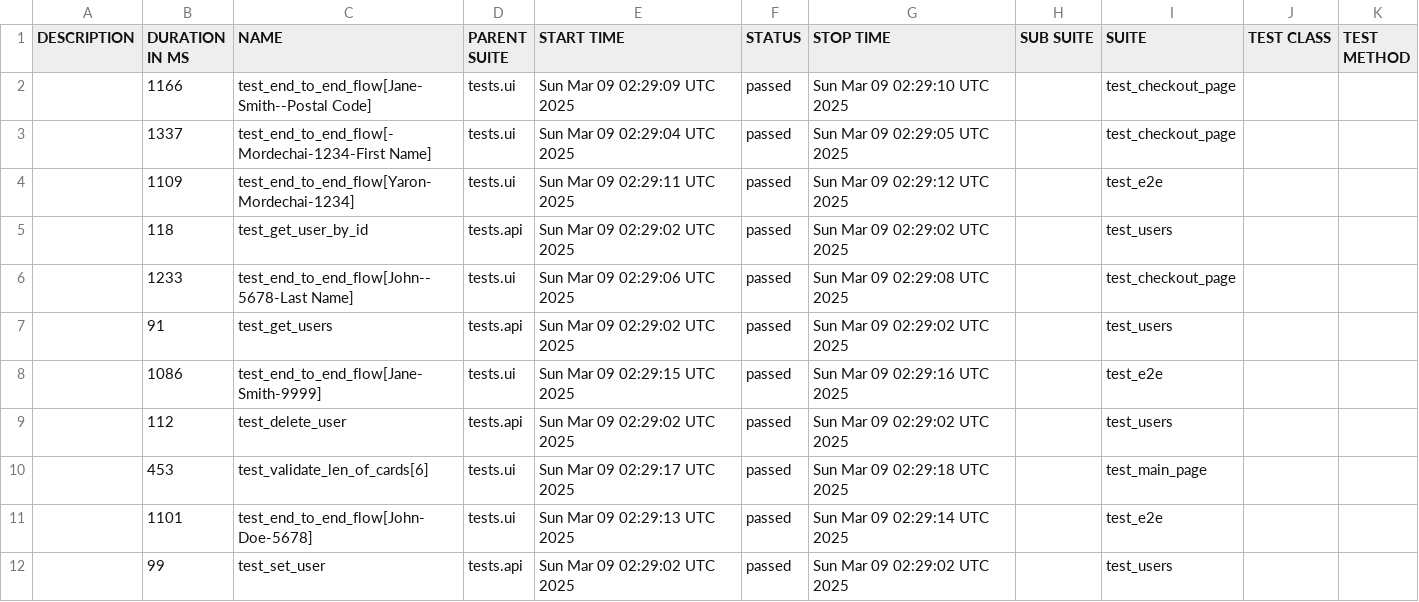
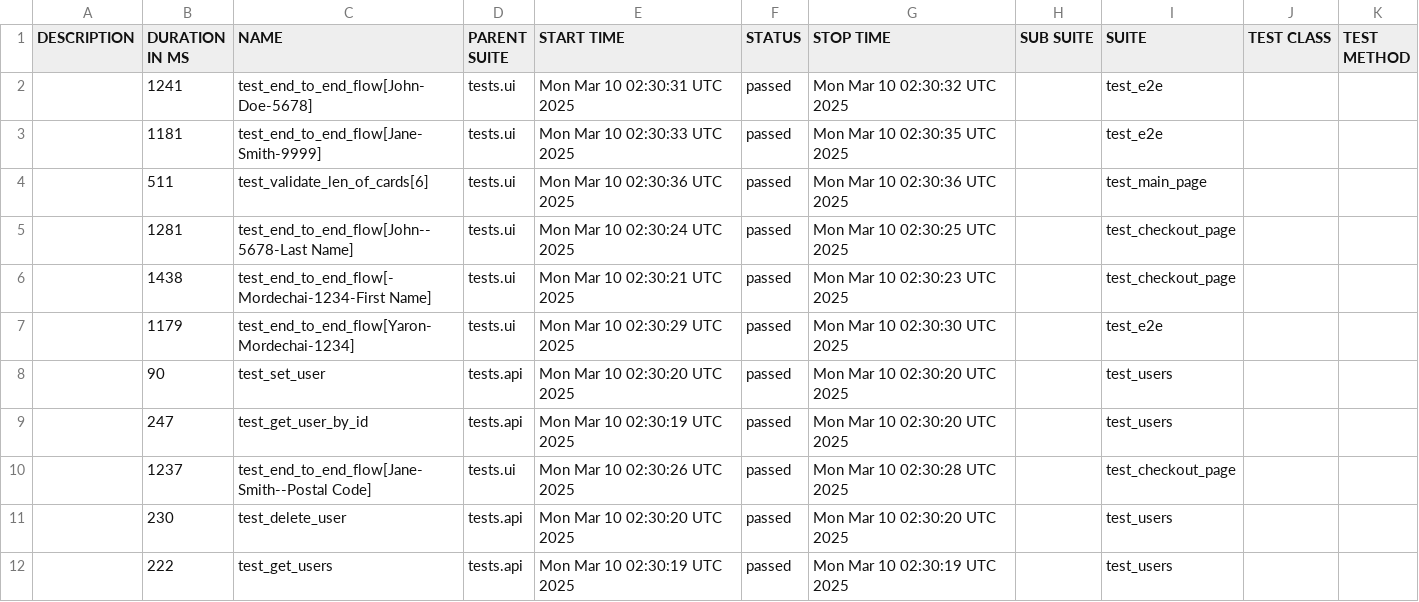
Before and after one commit to Yaronmd/Automation, a CSV file: data/suites.csv, drawn as a sheet.

```diff
--- a/data/suites.csv
+++ b/data/suites.csv
@@ -1,12 +1,12 @@
 "DESCRIPTION","DURATION IN MS","NAME","PARENT SUITE","START TIME","STATUS","STOP TIME","SUB SUITE","SUITE","TEST CLASS","TEST METHOD"
-"","1166","test_end_to_end_flow[Jane-Smith--Postal Code]","tests.ui","Sun Mar 09 02:29:09 UTC 2025","passed","Sun Mar 09 02:29:10 UTC 2025","","test_checkout_page","",""
-"","1337","test_end_to_end_flow[-Mordechai-1234-First Name]","tests.ui","Sun Mar 09 02:29:04 UTC 2025","passed","Sun Mar 09 02:29:05 UTC 2025","","test_checkout_page","",""
-"","1109","test_end_to_end_flow[Yaron-Mordechai-1234]","tests.ui","Sun Mar 09 02:29:11 UTC 2025","passed","Sun Mar 09 02:29:12 UTC 2025","","test_e2e","",""
-"","118","test_get_user_by_id","tests.api","Sun Mar 09 02:29:02 UTC 2025","passed","Sun Mar 09 02:29:02 UTC 2025","","test_users","",""
-"","1233","test_end_to_end_flow[John--5678-Last Name]","tests.ui","Sun Mar 09 02:29:06 UTC 2025","passed","Sun Mar 09 02:29:08 UTC 2025","","test_checkout_page","",""
-"","91","test_get_users","tests.api","Sun Mar 09 02:29:02 UTC 2025","passed","Sun Mar 09 02:29:02 UTC 2025","","test_users","",""
-"","1086","test_end_to_end_flow[Jane-Smith-9999]","tests.ui","Sun Mar 09 02:29:15 UTC 2025","passed","Sun Mar 09 02:29:16 UTC 2025","","test_e2e","",""
-"","112","test_delete_user","tests.api","Sun Mar 09 02:29:02 UTC 2025","passed","Sun Mar 09 02:29:02 UTC 2025","","test_users","",""
-"","453","test_validate_len_of_cards[6]","tests.ui","Sun Mar 09 02:29:17 UTC 2025","passed","Sun Mar 09 02:29:18 UTC 2025","","test_main_page","",""
-"","1101","test_end_to_end_flow[John-Doe-5678]","tests.ui","Sun Mar 09 02:29:13 UTC 2025","passed","Sun Mar 09 02:29:14 UTC 2025","","test_e2e","",""
-"","99","test_set_user","tests.api","Sun Mar 09 02:29:02 UTC 2025","passed","Sun Mar 09 02:29:02 UTC 2025","","test_users","",""
+"","1241","test_end_to_end_flow[John-Doe-5678]","tests.ui","Mon Mar 10 02:30:31 UTC 2025","passed","Mon Mar 10 02:30:32 UTC 2025","","test_e2e","",""
+"","1181","test_end_to_end_flow[Jane-Smith-9999]","tests.ui","Mon Mar 10 02:30:33 UTC 2025","passed","Mon Mar 10 02:30:35 UTC 2025","","test_e2e","",""
+"","511","test_validate_len_of_cards[6]","tests.ui","Mon Mar 10 02:30:36 UTC 2025","passed","Mon Mar 10 02:30:36 UTC 2025","","test_main_page","",""
+"","1281","test_end_to_end_flow[John--5678-Last Name]","tests.ui","Mon Mar 10 02:30:24 UTC 2025","passed","Mon Mar 10 02:30:25 UTC 2025","","test_checkout_page","",""
+"","1438","test_end_to_end_flow[-Mordechai-1234-First Name]","tests.ui","Mon Mar 10 02:30:21 UTC 2025","passed","Mon Mar 10 02:30:23 UTC 2025","","test_checkout_page","",""
+"","1179","test_end_to_end_flow[Yaron-Mordechai-1234]","tests.ui","Mon Mar 10 02:30:29 UTC 2025","passed","Mon Mar 10 02:30:30 UTC 2025","","test_e2e","",""
+"","90","test_set_user","tests.api","Mon Mar 10 02:30:20 UTC 2025","passed","Mon Mar 10 02:30:20 UTC 2025","","test_users","",""
+"","247","test_get_user_by_id","tests.api","Mon Mar 10 02:30:19 UTC 2025","passed","Mon Mar 10 02:30:20 UTC 2025","","test_users","",""
+"","1237","test_end_to_end_flow[Jane-Smith--Postal Code]","tests.ui","Mon Mar 10 02:30:26 UTC 2025","passed","Mon Mar 10 02:30:28 UTC 2025","","test_checkout_page","",""
+"","230","test_delete_user","tests.api","Mon Mar 10 02:30:20 UTC 2025","passed","Mon Mar 10 02:30:20 UTC 2025","","test_users","",""
+"","222","test_get_users","tests.api","Mon Mar 10 02:30:19 UTC 2025","passed","Mon Mar 10 02:30:19 UTC 2025","","test_users","",""
```
Also changed, not shown: data/behaviors.csv, 47 other files.
